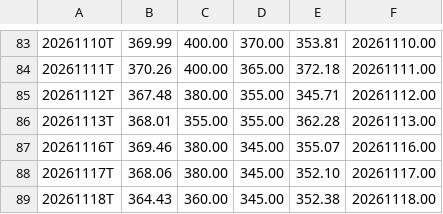
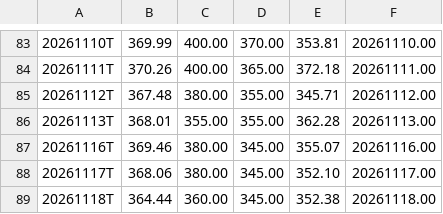
Before and after one commit to jeroenstoker/gexlevels, a CSV file: data/GLD_CORE.csv, drawn as a sheet; only a part is shown, gaps mark what is left out.

```diff
--- a/data/GLD_CORE.csv
+++ b/data/GLD_CORE.csv
@@ -88,2 +88,2 @@
 20261117T,368.06,380.00,345.00,352.10,20261117.00
-20261118T,364.43,360.00,345.00,352.38,20261118.00
+20261118T,364.44,360.00,345.00,352.38,20261118.00
```
Also changed, not shown: data/GLD_INTRA.csv, 4 other files.
